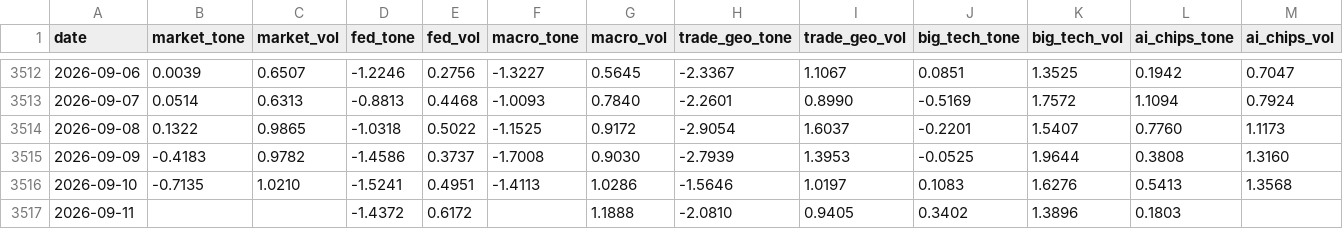
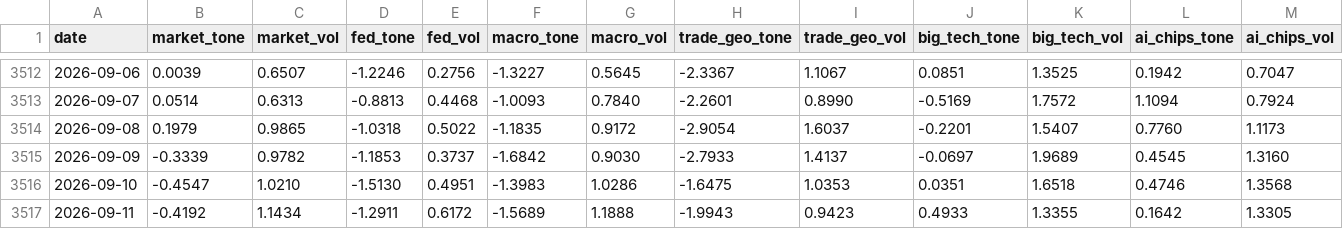
Before and after one commit to therbn12/nas100-data-relay, a CSV file: data/gdelt_daily.csv, drawn as a sheet; only a part is shown, gaps mark what is left out.

Commit message:
data refresh 2026-09-12T11:43:39Z

```diff
--- a/data/gdelt_daily.csv
+++ b/data/gdelt_daily.csv
@@ -3513,5 +3513,5 @@ date,market_tone,market_vol,fed_tone,fed_vol,macro_tone,macro_vol,trade_geo_tone
 2026-09-07,0.0514,0.6313,-0.8813,0.4468,-1.0093,0.7840,-2.2601,0.8990,-0.5169,1.7572,1.1094,0.7924
-2026-09-08,0.1322,0.9865,-1.0318,0.5022,-1.1525,0.9172,-2.9054,1.6037,-0.2201,1.5407,0.7760,1.1173
-2026-09-09,-0.4183,0.9782,-1.4586,0.3737,-1.7008,0.9030,-2.7939,1.3953,-0.0525,1.9644,0.3808,1.3160
-2026-09-10,-0.7135,1.0210,-1.5241,0.4951,-1.4113,1.0286,-1.5646,1.0197,0.1083,1.6276,0.5413,1.3568
-2026-09-11,,,-1.4372,0.6172,,1.1888,-2.0810,0.9405,0.3402,1.3896,0.1803,
+2026-09-08,0.1979,0.9865,-1.0318,0.5022,-1.1835,0.9172,-2.9054,1.6037,-0.2201,1.5407,0.7760,1.1173
+2026-09-09,-0.3339,0.9782,-1.1853,0.3737,-1.6842,0.9030,-2.7933,1.4137,-0.0697,1.9689,0.4545,1.3160
+2026-09-10,-0.4547,1.0210,-1.5130,0.4951,-1.3983,1.0286,-1.6475,1.0353,0.0351,1.6518,0.4746,1.3568
+2026-09-11,-0.4192,1.1434,-1.2911,0.6172,-1.5689,1.1888,-1.9943,0.9423,0.4933,1.3355,0.1642,1.3305
```
